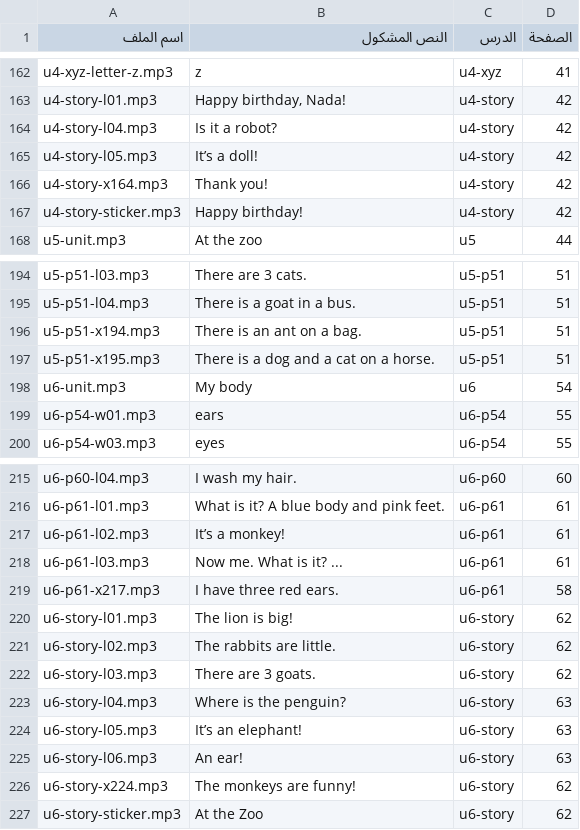
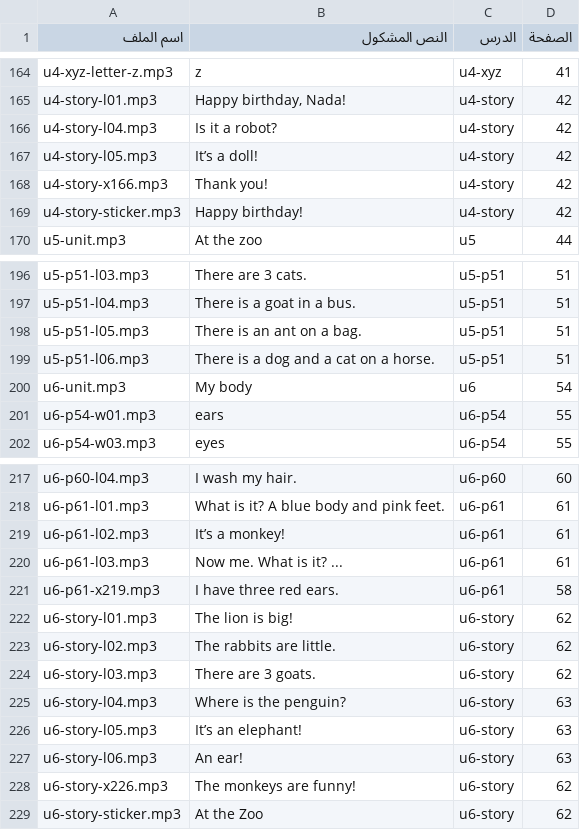
Before and after one commit to imadmfas/imadgrade1, a CSV file: engine/books/english/audio-list.csv, drawn as a sheet; only a part is shown, gaps mark what is left out; the diff covers the shown part only.

```diff
--- a/engine/books/english/audio-list.csv
+++ b/engine/books/english/audio-list.csv
@@ -165,3 +167,3 @@ u4-story-l04.mp3,Is it a robot?,u4-story,42
 u4-story-l05.mp3,It’s a doll!,u4-story,42
-u4-story-x164.mp3,Thank you!,u4-story,42
+u4-story-x166.mp3,Thank you!,u4-story,42
 u4-story-sticker.mp3,Happy birthday!,u4-story,42
@@ -195,4 +197,4 @@ u5-p51-l03.mp3,There are 3 cats.,u5-p51,51
 u5-p51-l04.mp3,There is a goat in a bus.,u5-p51,51
-u5-p51-x194.mp3,There is an ant on a bag.,u5-p51,51
-u5-p51-x195.mp3,There is a dog and a cat on a horse.,u5-p51,51
+u5-p51-l05.mp3,There is an ant on a bag.,u5-p51,51
+u5-p51-l06.mp3,There is a dog and a cat on a horse.,u5-p51,51
 u6-unit.mp3,My body,u6,54
@@ -218,3 +220,3 @@ u6-p61-l02.mp3,It’s a monkey!,u6-p61,61
 u6-p61-l03.mp3,Now me. What is it? ...,u6-p61,61
-u6-p61-x217.mp3,I have three red ears.,u6-p61,58
+u6-p61-x219.mp3,I have three red ears.,u6-p61,58
 u6-story-l01.mp3,The lion is big!,u6-story,62
@@ -225,3 +227,3 @@ u6-story-l05.mp3,It’s an elephant!,u6-story,63
 u6-story-l06.mp3,An ear!,u6-story,63
-u6-story-x224.mp3,The monkeys are funny!,u6-story,62
+u6-story-x226.mp3,The monkeys are funny!,u6-story,62
 u6-story-sticker.mp3,At the Zoo,u6-story,62
```
Also changed, not shown: 7 added rows, 4 removed rows and 24 edited cells elsewhere in this file, english/audio/audio-list.csv, 6 other files.
